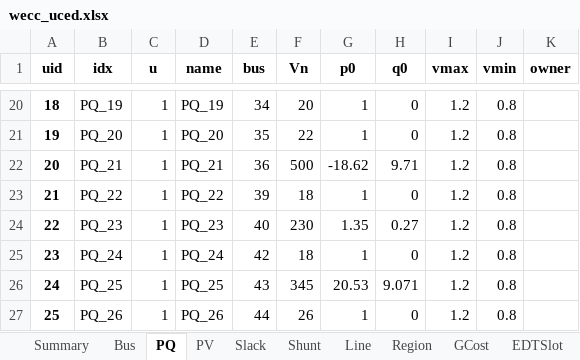
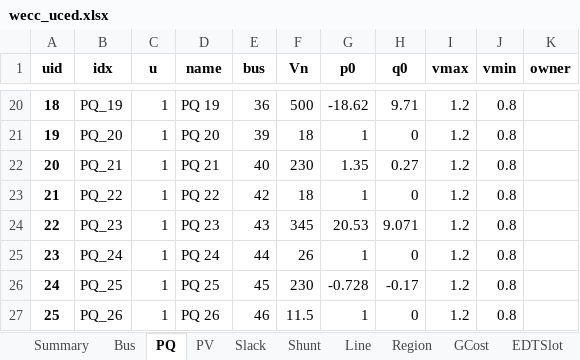
Before and after one commit to CURENT/ams, an Excel workbook: ams/cases/wecc/wecc_uced.xlsx, sheet PQ, drawn as a sheet; only a part is shown, gaps mark what is left out; values as stored, in another font and other column widths than the file's, no borders; the diff covers the shown part only; the diff names each change by its address in the sheet, - before the commit and + after, or states it on an @@ line.

```diff
--- a/ams/cases/wecc/wecc_uced.xlsx (sheet PQ)
+++ b/ams/cases/wecc/wecc_uced.xlsx (sheet PQ)
-D20 (name): PQ_19
+D20 (name): PQ 19
-E20 (bus): 34
+E20 (bus): 36
-F20 (Vn): 20
+F20 (Vn): 500
-G20 (p0): 1
+G20 (p0): -18.62
-H20 (q0): 0
+H20 (q0): 9.71
-D21 (name): PQ_20
+D21 (name): PQ 20
-E21 (bus): 35
+E21 (bus): 39
-F21 (Vn): 22
+F21 (Vn): 18
-D22 (name): PQ_21
+D22 (name): PQ 21
-E22 (bus): 36
+E22 (bus): 40
-F22 (Vn): 500
+F22 (Vn): 230
-G22 (p0): -18.62
+G22 (p0): 1.35
-H22 (q0): 9.71
+H22 (q0): 0.27
-D23 (name): PQ_22
+D23 (name): PQ 22
-E23 (bus): 39
+E23 (bus): 42
-D24 (name): PQ_23
+D24 (name): PQ 23
-E24 (bus): 40
+E24 (bus): 43
-F24 (Vn): 230
+F24 (Vn): 345
-G24 (p0): 1.35
+G24 (p0): 20.53
-H24 (q0): 0.27
+H24 (q0): 9.071
-D25 (name): PQ_24
+D25 (name): PQ 24
-E25 (bus): 42
+E25 (bus): 44
-F25 (Vn): 18
+F25 (Vn): 26
-D26 (name): PQ_25
+D26 (name): PQ 25
-E26 (bus): 43
+E26 (bus): 45
-F26 (Vn): 345
+F26 (Vn): 230
-G26 (p0): 20.53
+G26 (p0): -0.728
-H26 (q0): 9.071
+H26 (q0): -0.17
-D27 (name): PQ_26
+D27 (name): PQ 26
-E27 (bus): 44
+E27 (bus): 46
-F27 (Vn): 26
+F27 (Vn): 11.5
```
Also changed, not shown: 2 removed rows and 380 edited cells elsewhere in this sheet.
